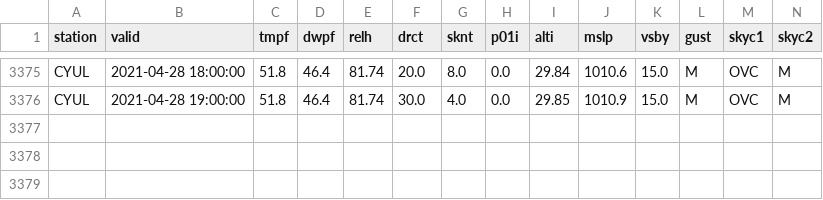
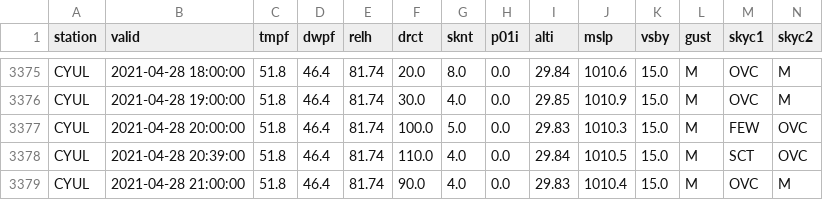
Before and after one commit to drdevinhopkins/210307, a CSV file: data/CYULweather.csv, drawn as a sheet; only a part is shown, gaps mark what is left out; rows hold the shown columns only; the diff names each change by its address in the sheet, - before the commit and + after, or states it on an @@ line.

```diff
--- a/data/CYULweather.csv
+++ b/data/CYULweather.csv
+row 3377: CYUL | 2021-04-28 20:00:00 | 51.8 | 46.4 | 81.74 | 100.0 | 5.0 | 0.0 | 29.83 | 1010.3 | 15.0 | M | FEW | OVC
+row 3378: CYUL | 2021-04-28 20:39:00 | 51.8 | 46.4 | 81.74 | 110.0 | 4.0 | 0.0 | 29.84 | 1010.5 | 15.0 | M | SCT | OVC
+row 3379: CYUL | 2021-04-28 21:00:00 | 51.8 | 46.4 | 81.74 | 90.0 | 4.0 | 0.0 | 29.83 | 1010.4 | 15.0 | M | OVC | M
```
Also changed, not shown: 1 other file.
